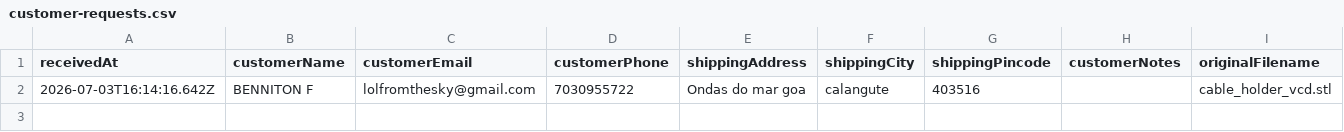
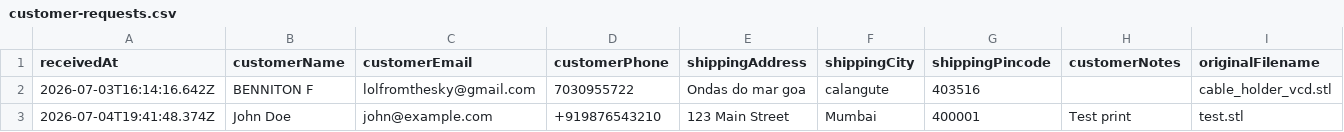
Before and after one commit to benn9998786/LAYERED-CREATIONS-, a CSV file: customer-requests.csv, drawn as a sheet; only a part is shown; rows hold the shown columns only; the diff names each change by its address in the sheet, - before the commit and + after, or states it on an @@ line.

```diff
--- a/customer-requests.csv
+++ b/customer-requests.csv
+row 3: 2026-07-04T19:41:48.374Z | John Doe | john@example.com | +919876543210 | 123 Main Street | Mumbai | 400001 | Test print | test.stl
```
Also changed, not shown: 2 other files.
